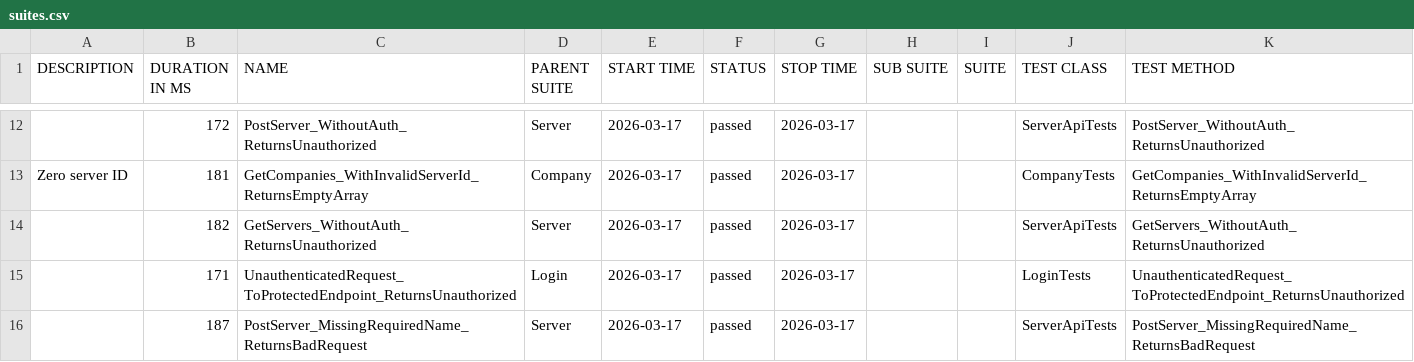
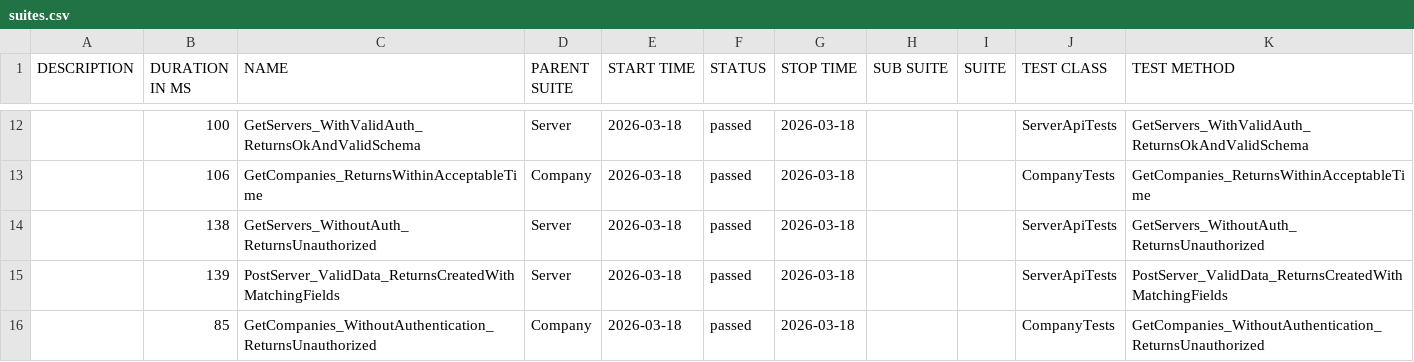
Before and after one commit to effiziente1/API_Testing, a CSV file: data/suites.csv, drawn as a sheet; only a part is shown, gaps mark what is left out; the diff covers the shown part only.

```diff
--- a/data/suites.csv
+++ b/data/suites.csv
@@ -13,6 +14,5 @@
-"","172","PostServer_WithoutAuth_ReturnsUnauthorized","Server","2026-03-17","passed","2026-03-17","","","ServerApiTests","PostServer_WithoutAuth_ReturnsUnauthorized"
-"Zero server ID
-","181","GetCompanies_WithInvalidServerId_ReturnsEmptyArray","Company","2026-03-17","passed","2026-03-17","","","CompanyTests","GetCompanies_WithInvalidServerId_ReturnsEmptyArray"
-"","182","GetServers_WithoutAuth_ReturnsUnauthorized","Server","2026-03-17","passed","2026-03-17","","","ServerApiTests","GetServers_WithoutAuth_ReturnsUnauthorized"
-"","171","UnauthenticatedRequest_ToProtectedEndpoint_ReturnsUnauthorized","Login","2026-03-17","passed","2026-03-17","","","LoginTests","UnauthenticatedRequest_ToProtectedEndpoint_ReturnsUnauthorized"
-"","187","PostServer_MissingRequiredName_ReturnsBadRequest","Server","2026-03-17","passed","2026-03-17","","","ServerApiTests","PostServer_MissingRequiredName_ReturnsBadRequest"
+"","100","GetServers_WithValidAuth_ReturnsOkAndValidSchema","Server","2026-03-18","passed","2026-03-18","","","ServerApiTests","GetServers_WithValidAuth_ReturnsOkAndValidSchema"
+"","106","GetCompanies_ReturnsWithinAcceptableTime","Company","2026-03-18","passed","2026-03-18","","","CompanyTests","GetCompanies_ReturnsWithinAcceptableTime"
+"","138","GetServers_WithoutAuth_ReturnsUnauthorized","Server","2026-03-18","passed","2026-03-18","","","ServerApiTests","GetServers_WithoutAuth_ReturnsUnauthorized"
+"","139","PostServer_ValidData_ReturnsCreatedWithMatchingFields","Server","2026-03-18","passed","2026-03-18","","","ServerApiTests","PostServer_ValidData_ReturnsCreatedWithMatchingFields"
+"","85","GetCompanies_WithoutAuthentication_ReturnsUnauthorized","Company","2026-03-18","passed","2026-03-18","","","CompanyTests","GetCompanies_WithoutAuthentication_ReturnsUnauthorized"
```
Also changed, not shown: 6 added rows, 6 removed rows and 16 edited cells elsewhere in this file, 31 other files.
